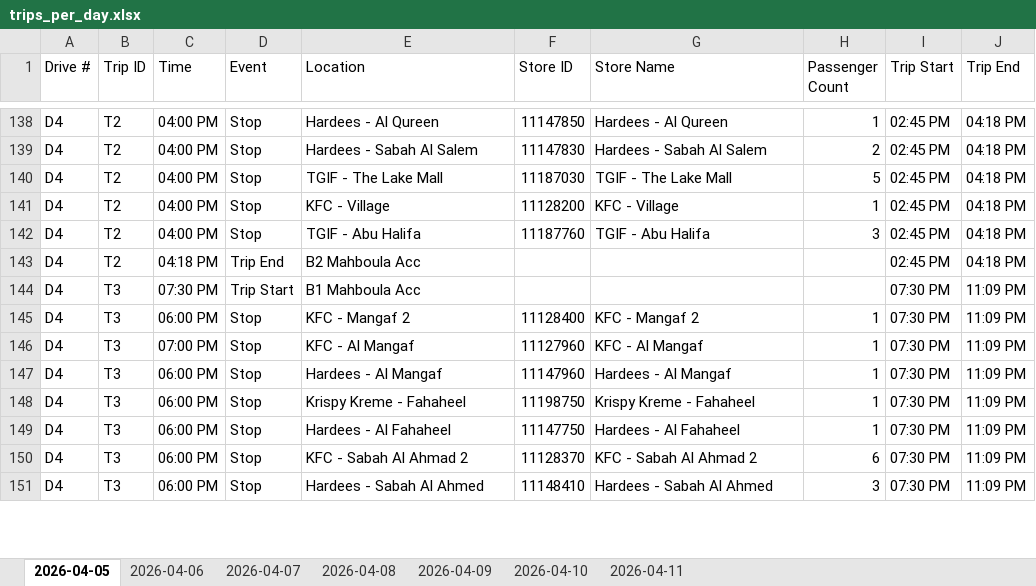
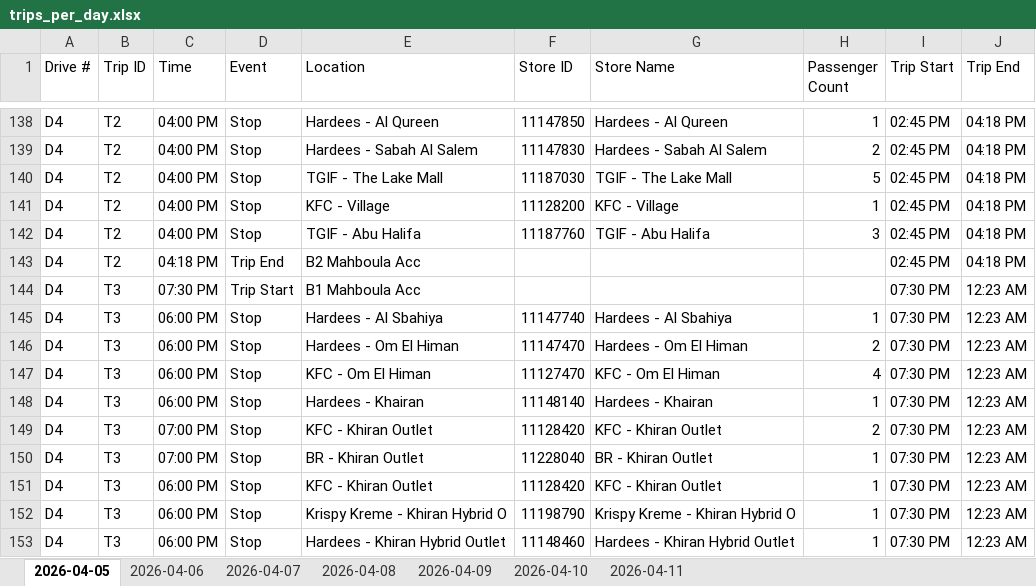
Before and after one commit to Ghostdog007/Kuwait-Project-, an Excel workbook: prototype/output/employer_format/trips_per_day.xlsx, sheet 2026-04-05, drawn as a sheet; only a part is shown, gaps mark what is left out; values as stored, in another font and other column widths than the file's, no borders; addresses are those after the commit; the diff covers the shown part only; the diff names each change by its address in the sheet, - before the commit and + after, or states it on an @@ line.

```diff
--- a/prototype/output/employer_format/trips_per_day.xlsx (sheet 2026-04-05)
+++ b/prototype/output/employer_format/trips_per_day.xlsx (sheet 2026-04-05)
-J144:J145 (Trip End): 11:09 PM
+J144:J145 (Trip End): 12:23 AM
-E145 (Location): KFC - Mangaf 2
+E145 (Location): Hardees - Al Sbahiya
-F145 (Store ID): 11128400
+F145 (Store ID): 11147740
-G145 (Store Name): KFC - Mangaf 2
+G145 (Store Name): Hardees - Al Sbahiya
+row 146: D4 | T3 | 06:00 PM | Stop | Hardees - Om El Himan | 11147470 | Hardees - Om El Himan | 2 | 07:30 PM | 12:23 AM
-C147 (Time): 07:00 PM
+C147 (Time): 06:00 PM
-E147 (Location): KFC - Al Mangaf
+E147 (Location): KFC - Om El Himan
-F147 (Store ID): 11127960
+F147 (Store ID): 11127470
-G147 (Store Name): KFC - Al Mangaf
+G147 (Store Name): KFC - Om El Himan
-H147 (Passenger Count): 1
+H147 (Passenger Count): 4
-J147:J148 (Trip End): 11:09 PM
+J147:J148 (Trip End): 12:23 AM
-E148 (Location): Hardees - Al Mangaf
+E148 (Location): Hardees - Khairan
-F148 (Store ID): 11147960
+F148 (Store ID): 11148140
-G148 (Store Name): Hardees - Al Mangaf
+G148 (Store Name): Hardees - Khairan
+row 149: D4 | T3 | 07:00 PM | Stop | KFC - Khiran Outlet | 11128420 | KFC - Khiran Outlet | 2 | 07:30 PM | 12:23 AM
-C150 (Time): 06:00 PM
+C150 (Time): 07:00 PM
-E150 (Location): Krispy Kreme - Fahaheel
+E150 (Location): BR - Khiran Outlet
-F150 (Store ID): 11198750
+F150 (Store ID): 11228040
-G150 (Store Name): Krispy Kreme - Fahaheel
+G150 (Store Name): BR - Khiran Outlet
-J150:J153 (Trip End): 11:09 PM
+J150:J153 (Trip End): 12:23 AM
-E151 (Location): Hardees - Al Fahaheel
+E151 (Location): KFC - Khiran Outlet
-F151 (Store ID): 11147750
+F151 (Store ID): 11128420
-G151 (Store Name): Hardees - Al Fahaheel
+G151 (Store Name): KFC - Khiran Outlet
-E152 (Location): KFC - Sabah Al Ahmad 2
+E152 (Location): Krispy Kreme - Khiran Hybrid O
-F152 (Store ID): 11128370
+F152 (Store ID): 11198790
-G152 (Store Name): KFC - Sabah Al Ahmad 2
+G152 (Store Name): Krispy Kreme - Khiran Hybrid O
-H152 (Passenger Count): 6
+H152 (Passenger Count): 1
-E153 (Location): Hardees - Sabah Al Ahmed
+E153 (Location): Hardees - Khiran Hybrid Outlet
-F153 (Store ID): 11148410
+F153 (Store ID): 11148460
-G153 (Store Name): Hardees - Sabah Al Ahmed
+G153 (Store Name): Hardees - Khiran Hybrid Outlet
-H153 (Passenger Count): 3
+H153 (Passenger Count): 1
```
Also changed, not shown: 1 added row, 3 removed rows, 5 moved rows and 66 edited cells elsewhere in this sheet, sheet 2026-04-11, sheet 2026-04-09, sheet 2026-04-08, sheet 2026-04-06, sheet 2026-04-10, prototype/output/employer_format/employee_to_bus_mapping_per_day.xlsx, 4 other files.
